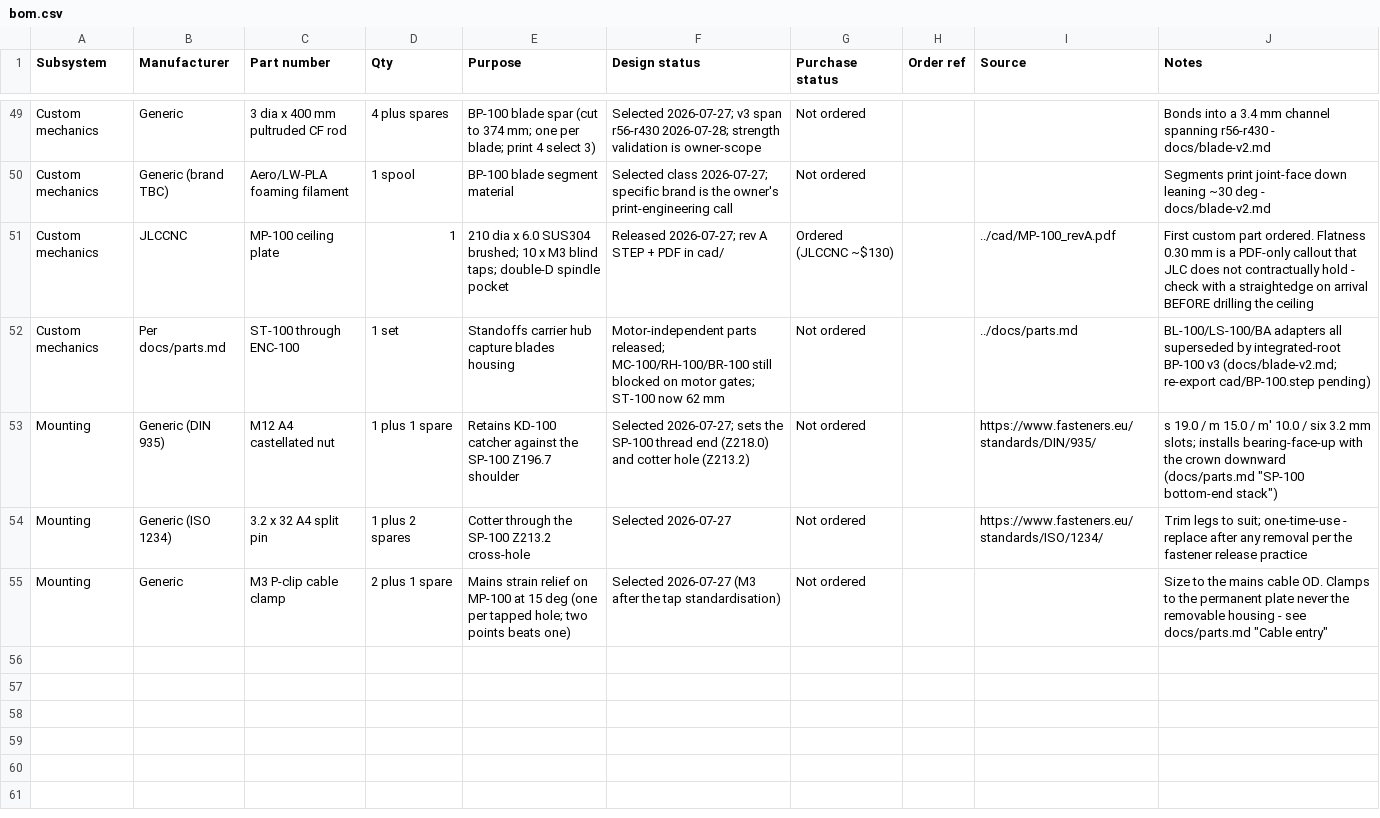
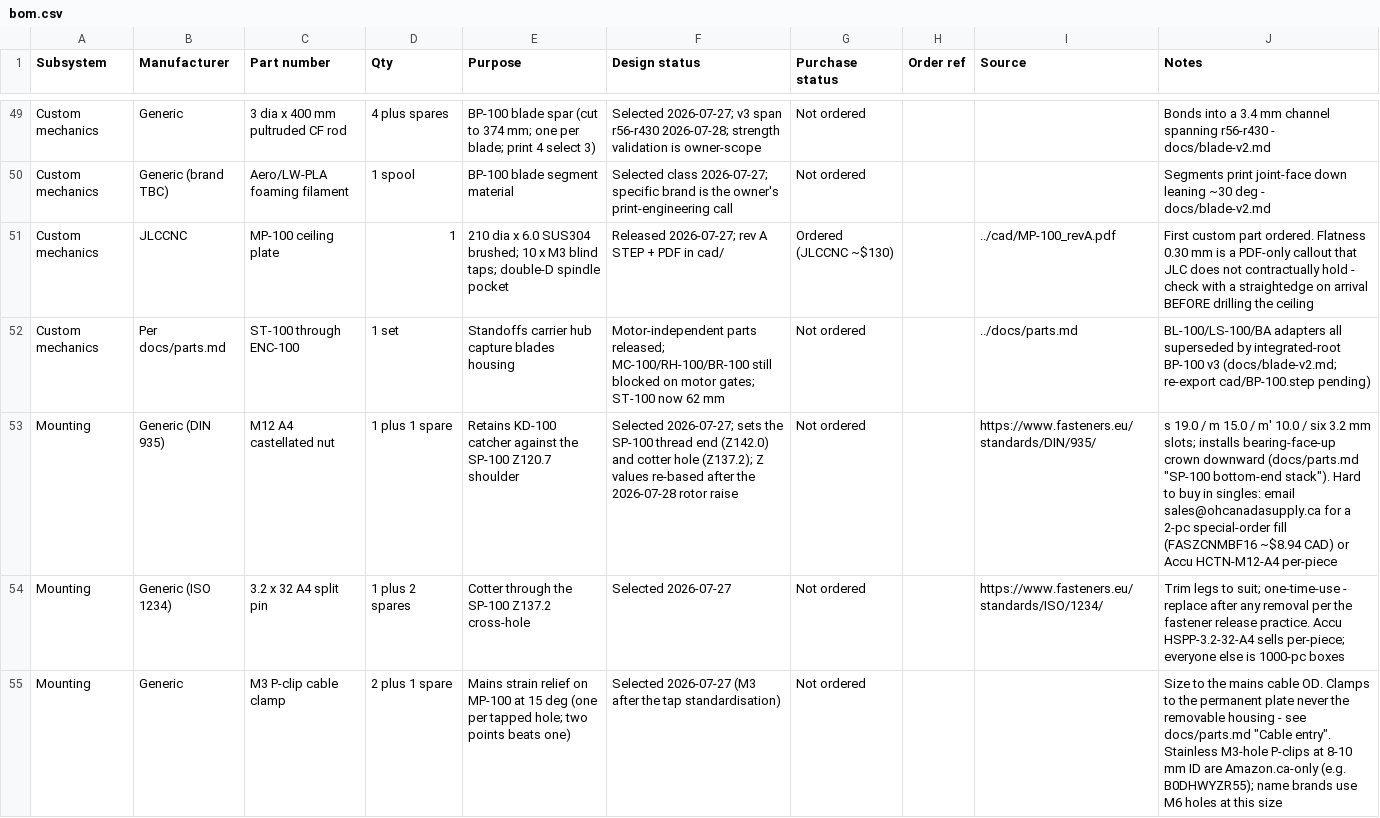
Before and after one commit to micthiesen/stillair, a CSV file: bom/bom.csv, drawn as a sheet; only a part is shown, gaps mark what is left out; the diff covers the shown part only.

Commit message:
docs/bom: holistic pass — MC-100 Ø180, mechanical fastener BOM, COTS verdicts
- MC-100 OD 188 → 180 swept through parts.md, mechanical.md, build.md
  (rim margins re-checked: 7 mm past the standoff posts, ~9.7 mm at the
  tether holes, ENC-100 clearance improves)
- Mechanical fastener set added to bom.csv line-by-line with sourcing:
  the CAD work froze every length, including the newly derived M5 × 22
  blade bolts; stale pre-raise Z values in the castellated-nut/split-pin
  lines re-based (Z196.7/218/213.2 → Z120.7/142/137.2)
- Sourcing findings recorded: countersunk A4-80 doesn't exist at retail
  (A4-70/A2-70 fallback noted); DIN 980V oval-top nuts are too tall for
  the 5.0 mm blade-root pockets — 3-punch style required (blade-v2.md)
- COTS verdicts in parts.md: ST-100 has no catalog substitute (all
  configurable lines cap ≤52 mm); KD-100 has a near-drop-in via MISUMI
  configurable 316 spacers (Ø50 × Ø13 × 4.0 exact, owner decision open)

```diff
--- a/bom/bom.csv
+++ b/bom/bom.csv
@@ -52,4 +52,4 @@ Custom mechanics,JLCCNC,MP-100 ceiling plate,1,210 dia x 6.0 SUS304 brushed; 10
 Custom mechanics,Per docs/parts.md,ST-100 through ENC-100,1 set,Standoffs carrier hub capture blades housing,Motor-independent parts released; MC-100/RH-100/BR-100 still blocked on motor gates; ST-100 now 62 mm,Not ordered,,../docs/parts.md,BL-100/LS-100/BA adapters all superseded by integrated-root BP-100 v3 (docs/blade-v2.md; re-export cad/BP-100.step pending)
-Mounting,Generic (DIN 935),M12 A4 castellated nut,1 plus 1 spare,Retains KD-100 catcher against the SP-100 Z196.7 shoulder,Selected 2026-07-27; sets the SP-100 thread end (Z218.0) and cotter hole (Z213.2),Not ordered,,https://www.fasteners.eu/standards/DIN/935/,s 19.0 / m 15.0 / m' 10.0 / six 3.2 mm slots; installs bearing-face-up with the crown downward (docs/parts.md "SP-100 bottom-end stack")
-Mounting,Generic (ISO 1234),3.2 x 32 A4 split pin,1 plus 2 spares,Cotter through the SP-100 Z213.2 cross-hole,Selected 2026-07-27,Not ordered,,https://www.fasteners.eu/standards/ISO/1234/,Trim legs to suit; one-time-use - replace after any removal per the fastener release practice
-Mounting,Generic,M3 P-clip cable clamp,2 plus 1 spare,Mains strain relief on MP-100 at 15 deg (one per tapped hole; two points beats one),Selected 2026-07-27 (M3 after the tap standardisation),Not ordered,,,Size to the mains cable OD. Clamps to the permanent plate never the removable housing - see docs/parts.md "Cable entry"
+Mounting,Generic (DIN 935),M12 A4 castellated nut,1 plus 1 spare,Retains KD-100 catcher against the SP-100 Z120.7 shoulder,Selected 2026-07-27; sets the SP-100 thread end (Z142.0) and cotter hole (Z137.2); Z values re-based after the 2026-07-28 rotor raise,Not ordered,,https://www.fasteners.eu/standards/DIN/935/,s 19.0 / m 15.0 / m' 10.0 / six 3.2 mm slots; installs bearing-face-up crown downward (docs/parts.md "SP-100 bottom-end stack"). Hard to buy in singles: email sales@ohcanadasupply.ca for a 2-pc special-order fill (FASZCNMBF16 ~$8.94 CAD) or Accu HCTN-M12-A4 per-piece
+Mounting,Generic (ISO 1234),3.2 x 32 A4 split pin,1 plus 2 spares,Cotter through the SP-100 Z137.2 cross-hole,Selected 2026-07-27,Not ordered,,https://www.fasteners.eu/standards/ISO/1234/,Trim legs to suit; one-time-use - replace after any removal per the fastener release practice. Accu HSPP-3.2-32-A4 sells per-piece; everyone else is 1000-pc boxes
+Mounting,Generic,M3 P-clip cable clamp,2 plus 1 spare,Mains strain relief on MP-100 at 15 deg (one per tapped hole; two points beats one),Selected 2026-07-27 (M3 after the tap standardisation),Not ordered,,,Size to the mains cable OD. Clamps to the permanent plate never the removable housing - see docs/parts.md "Cable entry". Stainless M3-hole P-clips at 8-10 mm ID are Amazon.ca-only (e.g. B0DHWYZR55); name brands use M6 holes at this size
```
Also changed, not shown: 9 added rows and 4 edited cells elsewhere in this file, 5 other files.
